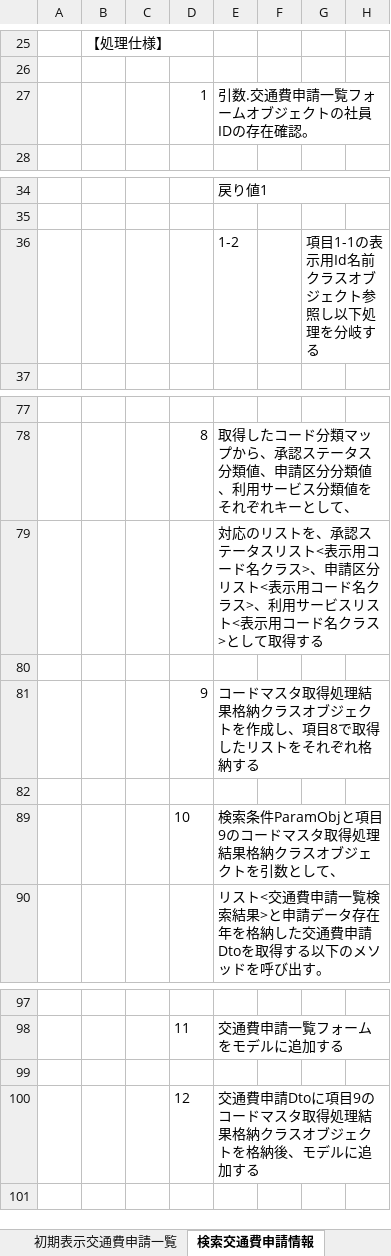
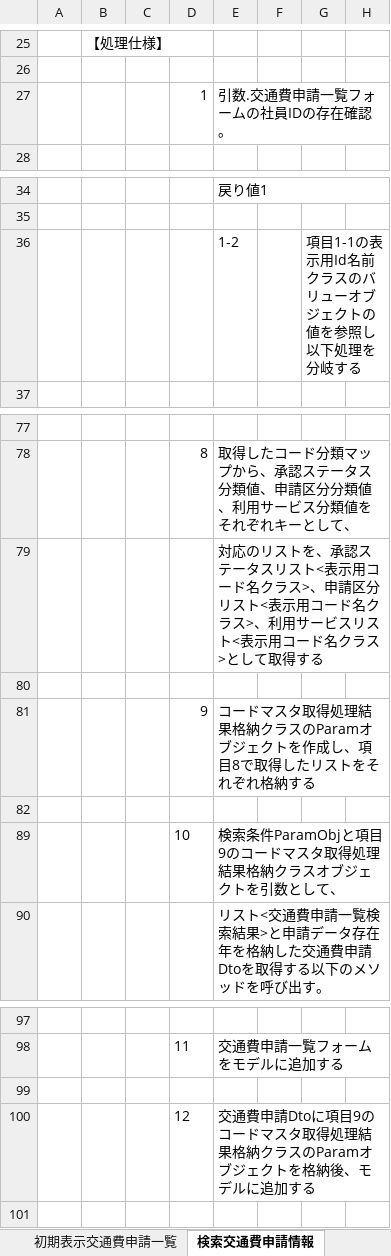
Before and after one commit to aug-ks/Internal-System-Development-2024, an Excel workbook: 交通費申請一覧機能/設計書/コントローラー設計書_交通費申請一覧画面.xlsx, sheet 検索交通費申請情報, drawn as a sheet; only a part is shown, gaps mark what is left out; values as stored, in another font and other column widths than the file's, no borders; the diff names each change by its address in the sheet, - before the commit and + after, or states it on an @@ line.

```diff
--- a/交通費申請一覧機能/設計書/コントローラー設計書_交通費申請一覧画面.xlsx (sheet 検索交通費申請情報)
+++ b/交通費申請一覧機能/設計書/コントローラー設計書_交通費申請一覧画面.xlsx (sheet 検索交通費申請情報)
-E27: 引数.交通費申請一覧フォームオブジェクトの社員IDの存在確認。
+E27: 引数.交通費申請一覧フォームの社員IDの存在確認。
-G36: 項目1-1の表示用Id名前クラスオブジェクト参照し以下処理を分岐する
+G36: 項目1-1の表示用Id名前クラスのバリューオブジェクトの値を参照し以下処理を分岐する
-E81: …納クラスオブジェ…
+E81: …納クラスのParamオブジェ…
-E100: …納クラスオブジェ…
+E100: …納クラスのParamオブジェ…
```
Also changed, not shown: sheet 初期表示交通費申請一覧, 交通費申請一覧機能/s-augDBテーブル定義書_新フォーマット対応版(0904_修正).xlsx, 交通費申請一覧機能/設計書/サービス基底設計書_サービス基底クラス.xlsx, 2 other files.
